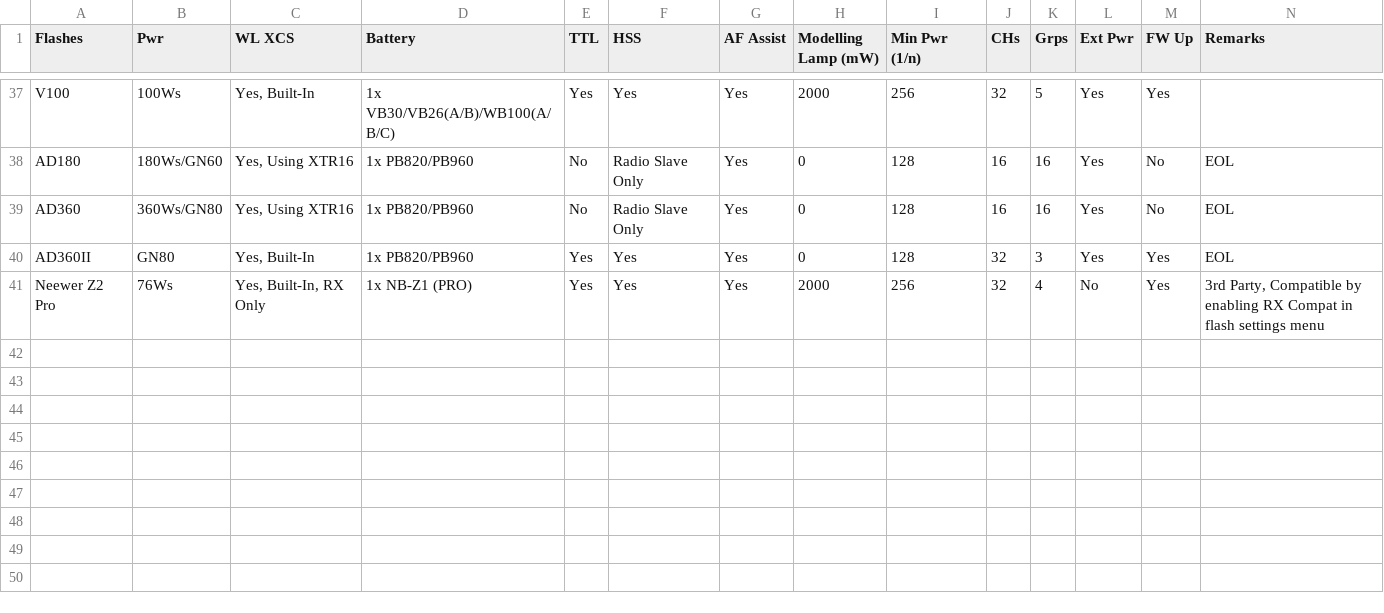
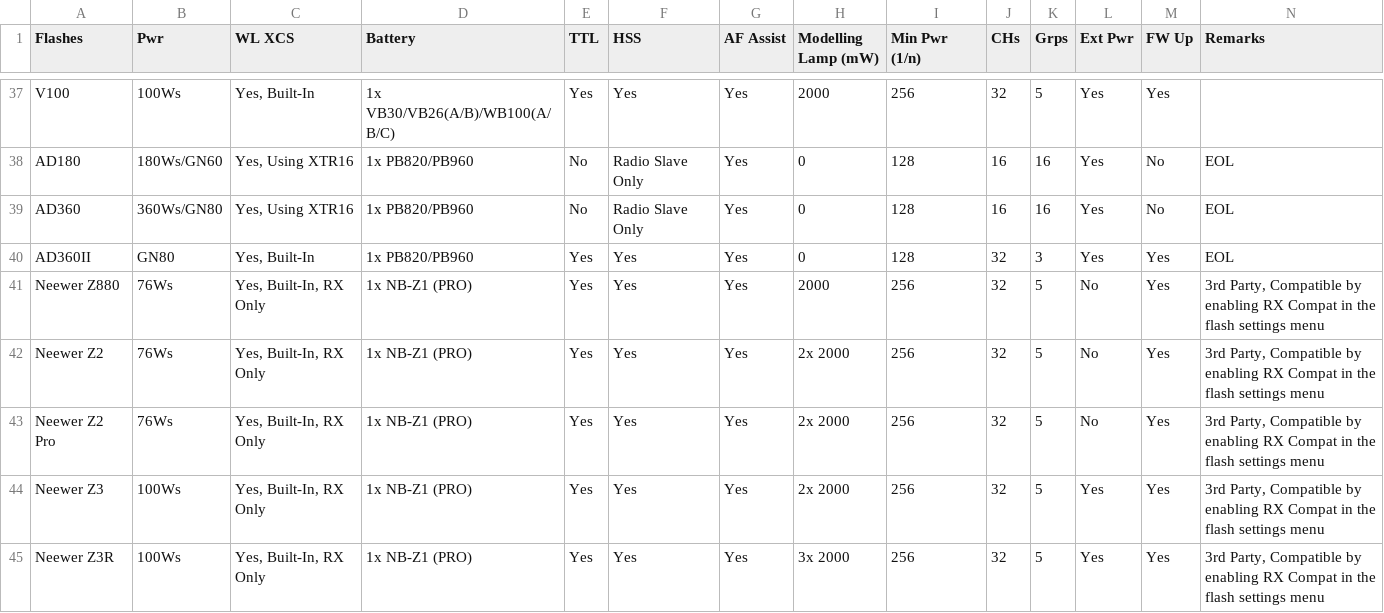
Before and after one commit to jerrywoo96/Camera, a CSV file: Godox/onCameraFlashes.csv, drawn as a sheet; only a part is shown, gaps mark what is left out.

Commit message:
Add Neewer flash models to onCameraFlashes.csv

```diff
--- a/Godox/onCameraFlashes.csv
+++ b/Godox/onCameraFlashes.csv
@@ -40,2 +40,6 @@
 "AD360II","GN80","Yes, Built-In","1x PB820/PB960","Yes","Yes","Yes","0","128","32","3","Yes","Yes","EOL"
-"Neewer Z2 Pro","76Ws","Yes, Built-In, RX Only","1x NB-Z1 (PRO)","Yes","Yes","Yes","2000","256","32","4","No","Yes","3rd Party, Compatible by enabling RX Compat in flash settings menu"
+"Neewer Z880","76Ws","Yes, Built-In, RX Only","1x NB-Z1 (PRO)","Yes","Yes","Yes","2000","256","32","5","No","Yes","3rd Party, Compatible by enabling RX Compat in the flash settings menu"
+"Neewer Z2","76Ws","Yes, Built-In, RX Only","1x NB-Z1 (PRO)","Yes","Yes","Yes","2x 2000","256","32","5","No","Yes","3rd Party, Compatible by enabling RX Compat in the flash settings menu"
+"Neewer Z2 Pro","76Ws","Yes, Built-In, RX Only","1x NB-Z1 (PRO)","Yes","Yes","Yes","2x 2000","256","32","5","No","Yes","3rd Party, Compatible by enabling RX Compat in the flash settings menu"
+"Neewer Z3","100Ws","Yes, Built-In, RX Only","1x NB-Z1 (PRO)","Yes","Yes","Yes","2x 2000","256","32","5","Yes","Yes","3rd Party, Compatible by enabling RX Compat in the flash settings menu"
+"Neewer Z3R","100Ws","Yes, Built-In, RX Only","1x NB-Z1 (PRO)","Yes","Yes","Yes","3x 2000","256","32","5","Yes","Yes","3rd Party, Compatible by enabling RX Compat in the flash settings menu"
```
